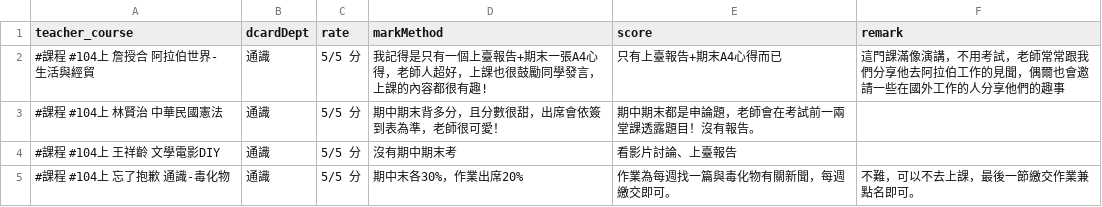
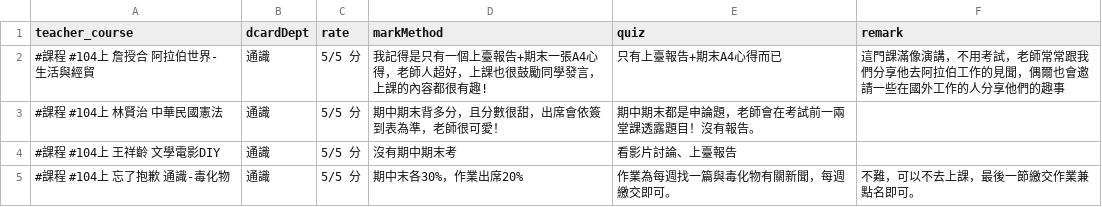
Before and after one commit to fcu-d0588813/FCUCourse, a CSV file: dcardScrap.csv, drawn as a sheet; only a part is shown.

Commit message:
score to quiz

```diff
--- a/dcardScrap.csv
+++ b/dcardScrap.csv
@@ -1,2 +1,2 @@
-teacher_course,dcardDept,rate,markMethod,score,remark
+teacher_course,dcardDept,rate,markMethod,quiz,remark
 #課程 #104上 詹授合 阿拉伯世界-生活與經貿,通識,5/5 分,我記得是只有一個上臺報告+期末一張A4心得，老師人超好，上課也很鼓勵同學發言，上課的內容都很有趣!,只有上臺報告+期末A4心得而已,這門課滿像演講，不用考試，老師常常跟我們分享他去阿拉伯工作的見聞，偶爾也會邀請一些在國外工作的人分享他們的趣事
```
